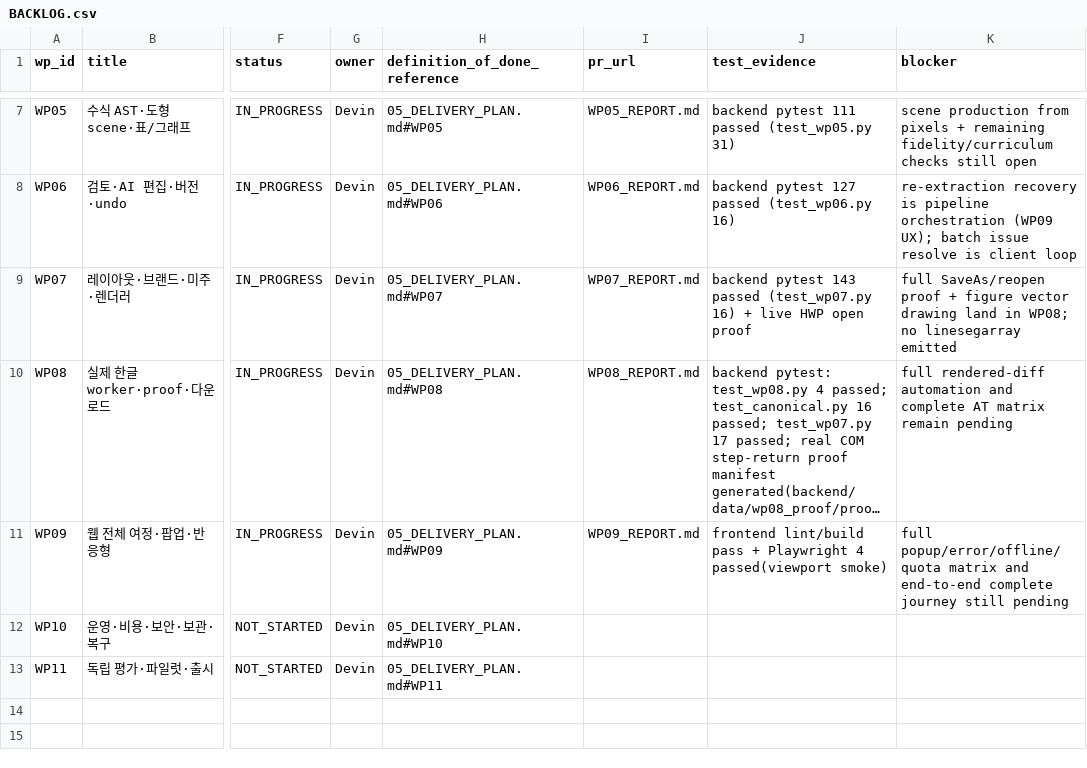
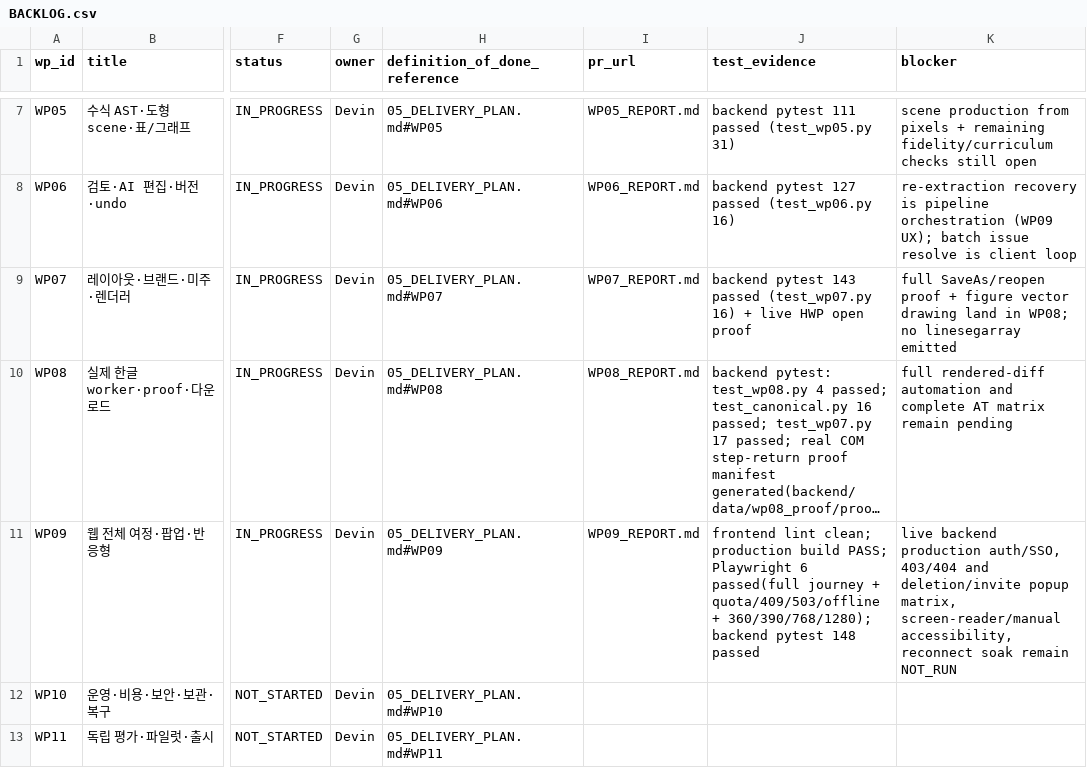
Before and after one commit to wonyteria/exam-ai-spec, a CSV file: docs/handoff/BACKLOG.csv, drawn as a sheet; only a part is shown, gaps mark what is left out; long unchanged cells end in …; the diff names each change by its address in the sheet, - before the commit and + after, or states it on an @@ line.

Commit message:
Make academy workflows recoverable before wider rollout
The web journey now preserves observable upload state, reconnects job
progress after retry, surfaces provider and revision failures, and covers
review, editing, export, download, offline, and responsive behavior in a
single browser contract. Public competitor research records operational
requirements without copying its UI or content.

Constraint: Production SSO, live-backend 403/404 coverage, screen-reader review, and reconnect soak testing remain release gates.
Rejected: Treat viewport smoke tests as WP09 completion | they did not exercise state transitions or recovery behavior.
Rejected: Make teachers supply external AI API keys | the platform owns model routing, credentials, limits, and auditability.
Confidence: high
Scope-risk: moderate
Reversibility: clean
Directive: Keep the Playwright and Next development origins identical, and recreate EventSource whenever a cancelled job is retried.
Tested: frontend lint clean; Next.js production build; Playwright Chromium 6 passed; backend pytest 148 passed.
Not-tested: Production SSO/onboarding, live-backend 403/404 matrix, delete/invite popup matrix, screen-reader audit, long-running reconnect soak.

```diff
--- a/docs/handoff/BACKLOG.csv
+++ b/docs/handoff/BACKLOG.csv
-J11 (test_evidence): frontend lint/build pass + Playwright 4 passed(viewport smoke)
+J11 (test_evidence): frontend lint clean; production build PASS; Playwright 6 passed(full journey + quota/409/503/offline + 360/390/768/1280); backend pytest 148 passed
-K11 (blocker): full popup/error/offline/quota matrix and end-to-end complete journey still pending
+K11 (blocker): live backend production auth/SSO, 403/404 and deletion/invite popup matrix, screen-reader/manual accessibility, reconnect soak remain NOT_RUN
```
Also changed, not shown: docs/handoff/TRACEABILITY.csv, 8 other files.
